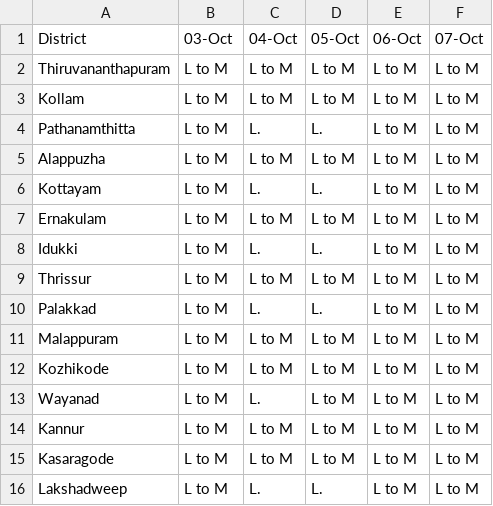
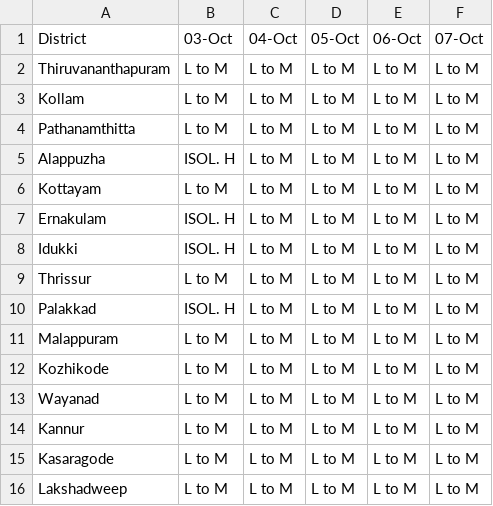
Before and after one commit to Open-Oven/kerala-weather-collector, a CSV file: data/weather_warn.csv, drawn as a sheet.

```diff
--- a/data/weather_warn.csv
+++ b/data/weather_warn.csv
@@ -3,14 +3,14 @@ Thiruvananthapuram,L to M,L to M,L to M,L to M,L to M
 Kollam,L to M,L to M,L to M,L to M,L to M
-Pathanamthitta,L to M,L.,L.,L to M,L to M
-Alappuzha,L to M,L to M,L to M,L to M,L to M
-Kottayam,L to M,L.,L.,L to M,L to M
-Ernakulam,L to M,L to M,L to M,L to M,L to M
-Idukki,L to M,L.,L.,L to M,L to M
+Pathanamthitta,L to M,L to M,L to M,L to M,L to M
+Alappuzha,ISOL. H,L to M,L to M,L to M,L to M
+Kottayam,L to M,L to M,L to M,L to M,L to M
+Ernakulam,ISOL. H,L to M,L to M,L to M,L to M
+Idukki,ISOL. H,L to M,L to M,L to M,L to M
 Thrissur,L to M,L to M,L to M,L to M,L to M
-Palakkad,L to M,L.,L.,L to M,L to M
+Palakkad,ISOL. H,L to M,L to M,L to M,L to M
 Malappuram,L to M,L to M,L to M,L to M,L to M
 Kozhikode,L to M,L to M,L to M,L to M,L to M
-Wayanad,L to M,L.,L to M,L to M,L to M
+Wayanad,L to M,L to M,L to M,L to M,L to M
 Kannur,L to M,L to M,L to M,L to M,L to M
 Kasaragode,L to M,L to M,L to M,L to M,L to M
-Lakshadweep,L to M,L.,L.,L to M,L to M
+Lakshadweep,L to M,L to M,L to M,L to M,L to M
```
Also changed, not shown: docs/data/weather_warn.csv, 1 other file.
